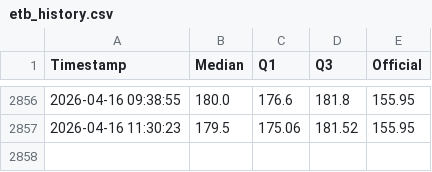
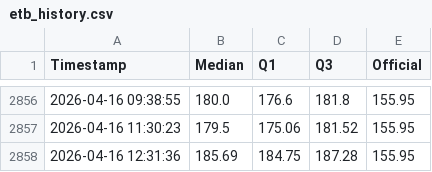
Before and after one commit to mikilegesse/my-market-watch-copy-UAT, a CSV file: etb_history.csv, drawn as a sheet; only a part is shown, gaps mark what is left out; the diff names each change by its address in the sheet, - before the commit and + after, or states it on an @@ line.

```diff
--- a/etb_history.csv
+++ b/etb_history.csv
+row 2858: 2026-04-16 12:31:36 | 185.69 | 184.75 | 187.28 | 155.95
```
Also changed, not shown: 3 other files.
